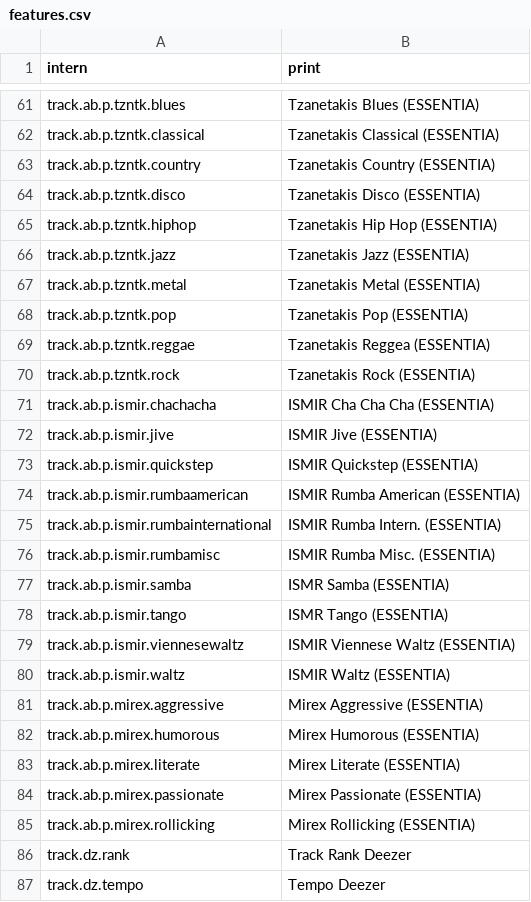
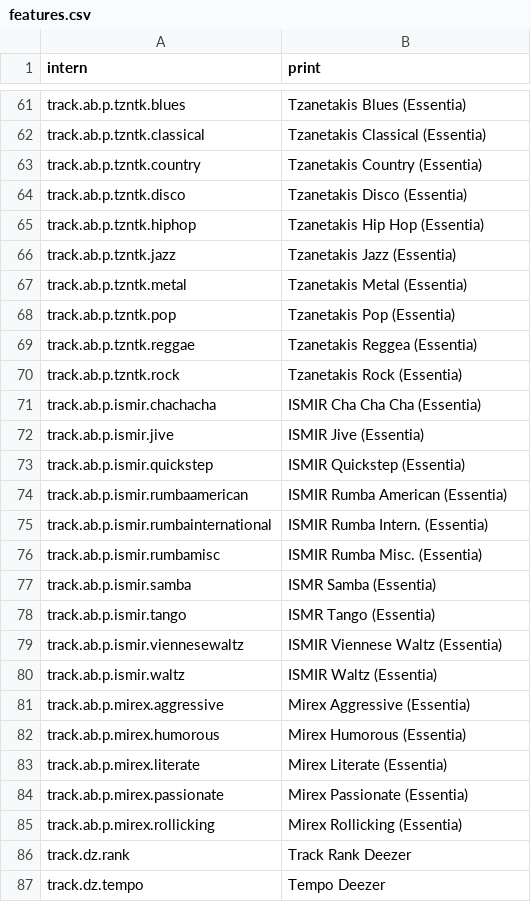
Before and after one commit to markusradke/GenreDiscourseAnalysis, a CSV file: data-raw/features.csv, drawn as a sheet; only a part is shown, gaps mark what is left out; the diff covers the shown part only; the diff names each change by its address in the sheet, - before the commit and + after, or states it on an @@ line.

```diff
--- a/data-raw/features.csv
+++ b/data-raw/features.csv
-B61 (print): Tzanetakis Blues (ESSENTIA)
+B61 (print): Tzanetakis Blues (Essentia)
-B62 (print): Tzanetakis Classical (ESSENTIA)
+B62 (print): Tzanetakis Classical (Essentia)
-B63 (print): Tzanetakis Country (ESSENTIA)
+B63 (print): Tzanetakis Country (Essentia)
-B64 (print): Tzanetakis Disco (ESSENTIA)
+B64 (print): Tzanetakis Disco (Essentia)
-B65 (print): Tzanetakis Hip Hop (ESSENTIA)
+B65 (print): Tzanetakis Hip Hop (Essentia)
-B66 (print): Tzanetakis Jazz (ESSENTIA)
+B66 (print): Tzanetakis Jazz (Essentia)
-B67 (print): Tzanetakis Metal (ESSENTIA)
+B67 (print): Tzanetakis Metal (Essentia)
-B68 (print): Tzanetakis Pop (ESSENTIA)
+B68 (print): Tzanetakis Pop (Essentia)
-B69 (print): Tzanetakis Reggea (ESSENTIA)
+B69 (print): Tzanetakis Reggea (Essentia)
-B70 (print): Tzanetakis Rock (ESSENTIA)
+B70 (print): Tzanetakis Rock (Essentia)
-B71 (print): ISMIR Cha Cha Cha (ESSENTIA)
+B71 (print): ISMIR Cha Cha Cha (Essentia)
-B72 (print): ISMIR Jive (ESSENTIA)
+B72 (print): ISMIR Jive (Essentia)
-B73 (print): ISMIR Quickstep (ESSENTIA)
+B73 (print): ISMIR Quickstep (Essentia)
-B74 (print): ISMIR Rumba American (ESSENTIA)
+B74 (print): ISMIR Rumba American (Essentia)
-B75 (print): ISMIR Rumba Intern. (ESSENTIA)
+B75 (print): ISMIR Rumba Intern. (Essentia)
-B76 (print): ISMIR Rumba Misc. (ESSENTIA)
+B76 (print): ISMIR Rumba Misc. (Essentia)
-B77 (print): ISMR Samba (ESSENTIA)
+B77 (print): ISMR Samba (Essentia)
-B78 (print): ISMR Tango (ESSENTIA)
+B78 (print): ISMR Tango (Essentia)
-B79 (print): ISMIR Viennese Waltz (ESSENTIA)
+B79 (print): ISMIR Viennese Waltz (Essentia)
-B80 (print): ISMIR Waltz (ESSENTIA)
+B80 (print): ISMIR Waltz (Essentia)
-B81 (print): Mirex Aggressive (ESSENTIA)
+B81 (print): Mirex Aggressive (Essentia)
-B82 (print): Mirex Humorous (ESSENTIA)
+B82 (print): Mirex Humorous (Essentia)
-B83 (print): Mirex Literate (ESSENTIA)
+B83 (print): Mirex Literate (Essentia)
-B84 (print): Mirex Passionate (ESSENTIA)
+B84 (print): Mirex Passionate (Essentia)
-B85 (print): Mirex Rollicking (ESSENTIA)
+B85 (print): Mirex Rollicking (Essentia)
```
Also changed, not shown: 5 added rows and 63 edited cells elsewhere in this file, 15 other files.
